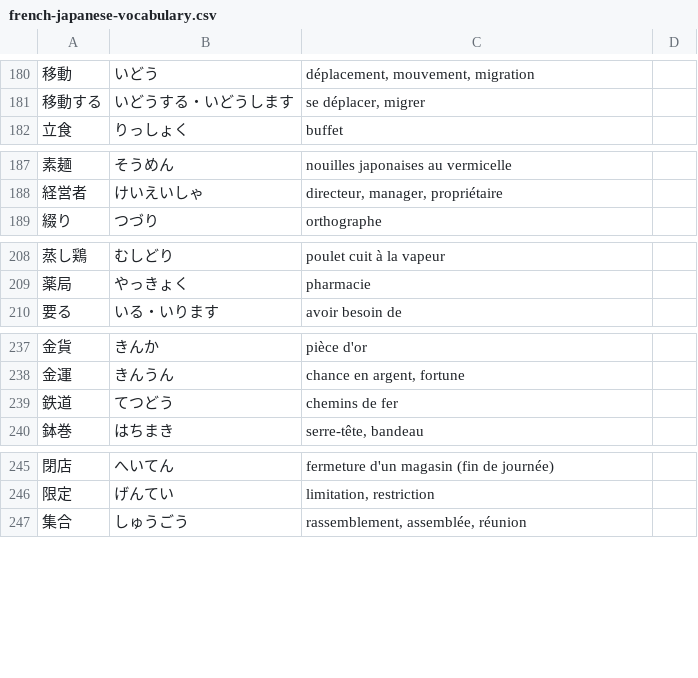
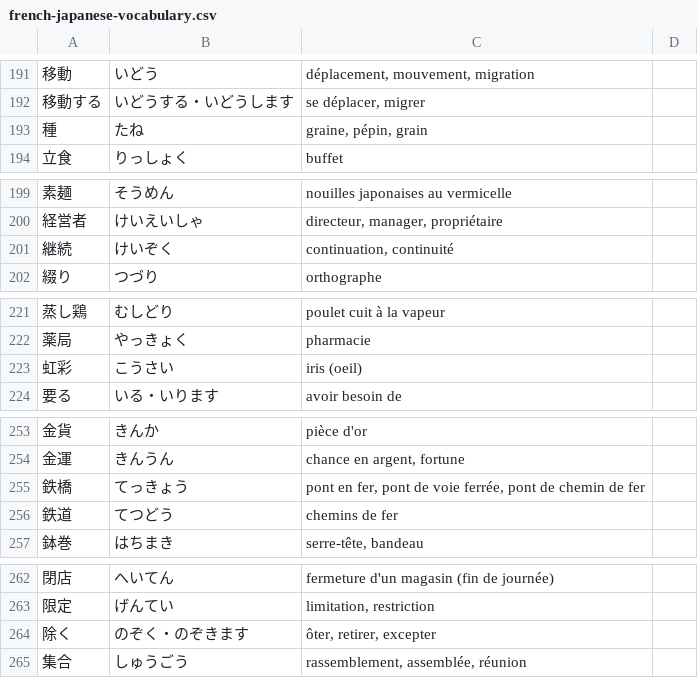
Before and after one commit to lrgn/french-japanese-vocabulary, a CSV file: french-japanese-vocabulary.csv, drawn as a sheet; only a part is shown, gaps mark what is left out; the diff covers the shown part only; the diff names each change by its address in the sheet, - before the commit and + after, or states it on an @@ line.

```diff
--- a/french-japanese-vocabulary.csv
+++ b/french-japanese-vocabulary.csv
+row 193: 種 | たね | graine, pépin, grain
+row 201: 継続 | けいぞく | continuation, continuité
+row 223: 虹彩 | こうさい | iris (oeil)
+row 255: 鉄橋 | てっきょう | pont en fer, pont de voie ferrée, pont de chemin de fer
+row 264: 除く | のぞく・のぞきます | ôter, retirer, excepter
```
Also changed, not shown: 15 added rows elsewhere in this file.
